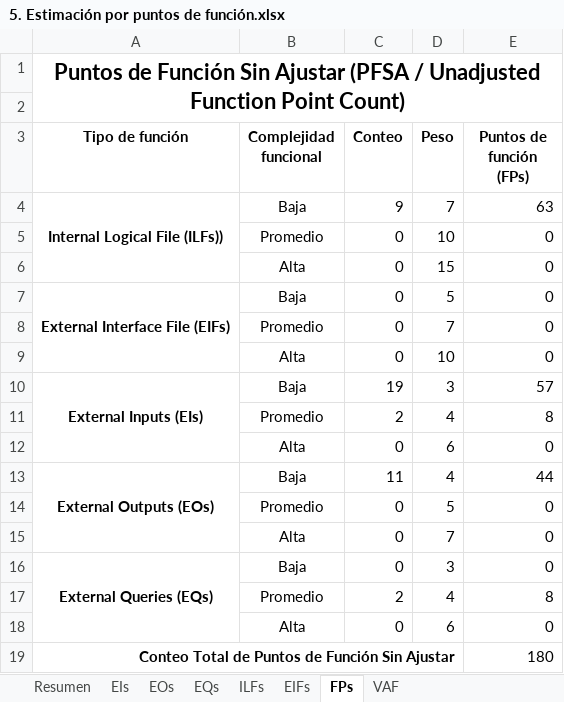
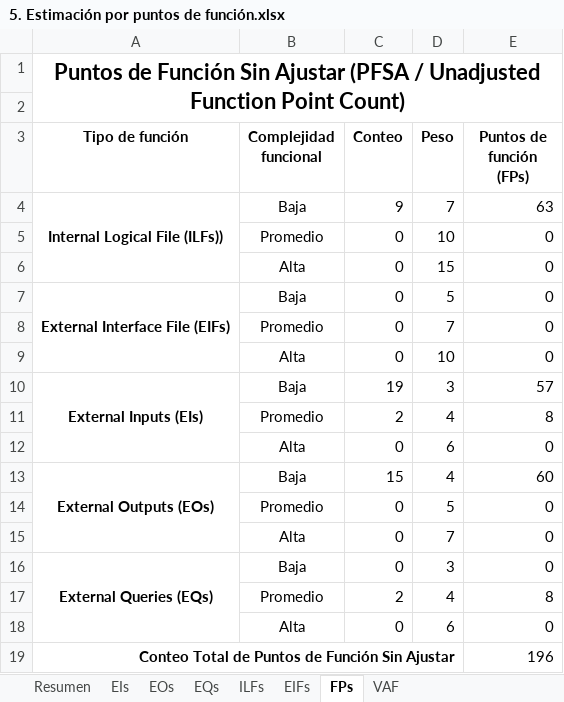
Before and after one commit to ISWPOLI/poli-booking, an Excel workbook: documentacion/2. Planeación/5. Estimación por puntos de función.xlsx, sheet FPs, drawn as a sheet; values as stored, in another font and other column widths than the file's, no borders; the diff names each change by its address in the sheet, - before the commit and + after, or states it on an @@ line.

```diff
--- a/documentacion/2. Planeación/5. Estimación por puntos de función.xlsx (sheet FPs)
+++ b/documentacion/2. Planeación/5. Estimación por puntos de función.xlsx (sheet FPs)
-C13 (Conteo): 11
+C13 (Conteo): 15
-E13 (Puntos de función (FPs)): 44
+E13 (Puntos de función (FPs)): 60
-E19 (Puntos de función (FPs)): 180
+E19 (Puntos de función (FPs)): 196
```
Also changed, not shown: sheet EOs, sheet Resumen, formulas that keep their value, 17 other files.
